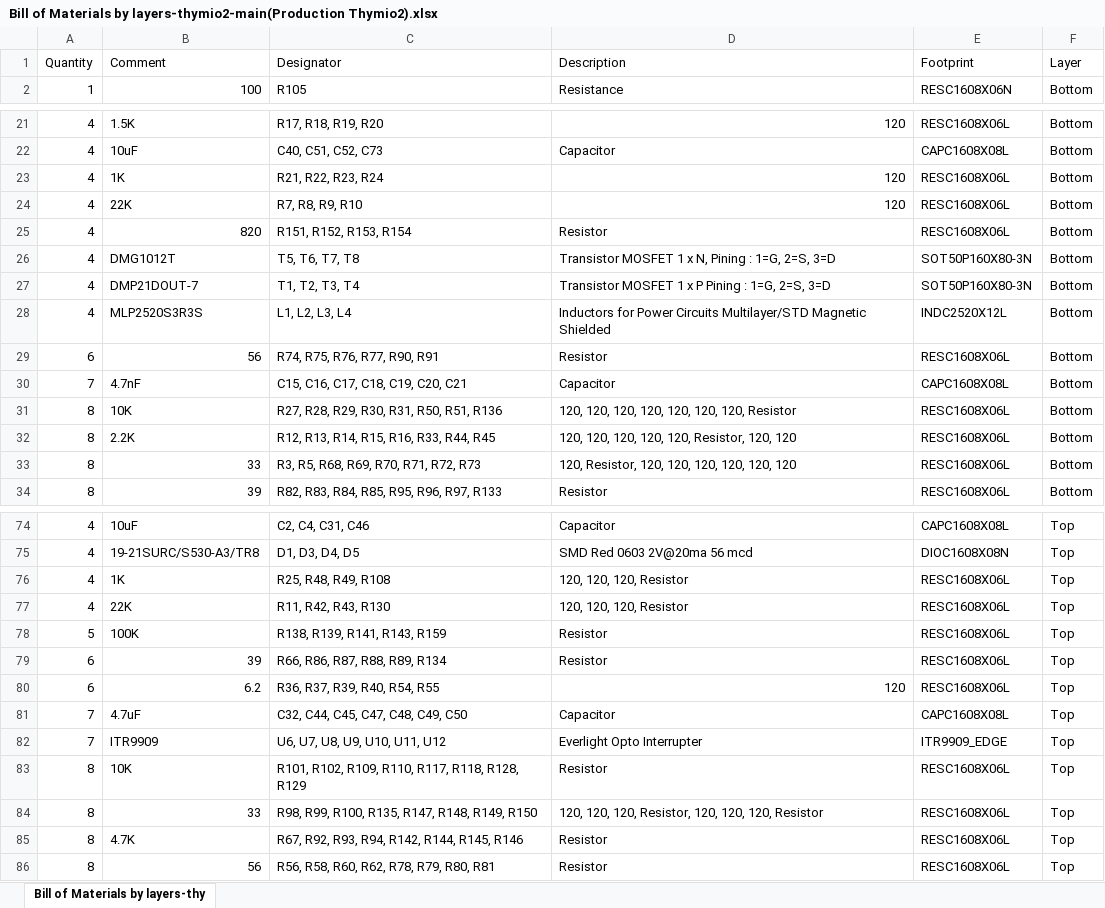
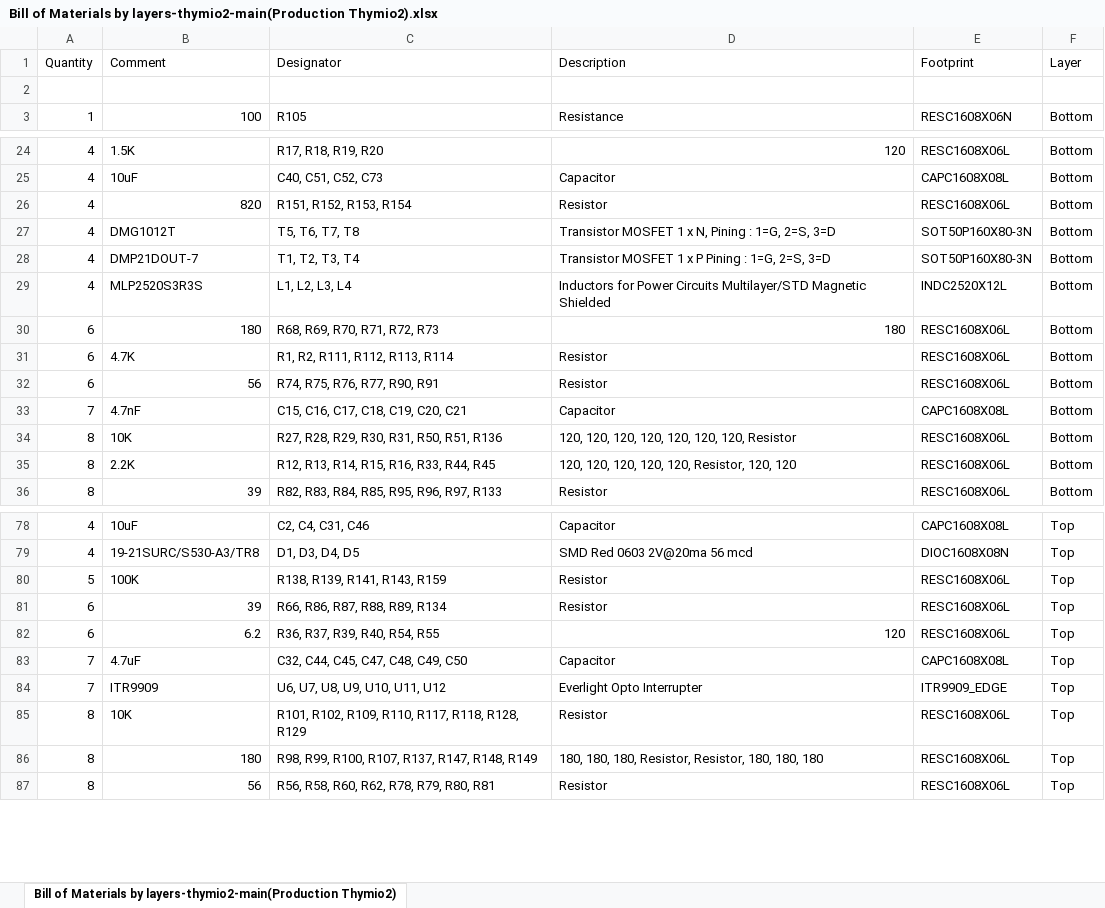
Before and after one commit to Mobsya/electronics-thymio2, an Excel workbook: output/Bill of Materials by layers-thymio2-main(Production Thymio2).xlsx, sheet Bill of Materials by layers-thymio2-main(Production Thymio2), drawn as a sheet; only a part is shown, gaps mark what is left out; values as stored, in another font and other column widths than the file's, no cell formats; removed rows and columns are numbered as before the commit, all else as after; the diff covers the shown part only; the diff names each change by its address in the sheet, - before the commit and + after, or states it on an @@ line.

Commit message:
small cleaning and generate production file

```diff
--- a/output/Bill of Materials by layers-thymio2-main(Production Thymio2).xlsx (sheet Bill of Materials by layers-thymio2-main(Production Thymio2))
+++ b/output/Bill of Materials by layers-thymio2-main(Production Thymio2).xlsx (sheet Bill of Materials by layers-thymio2-main(Production Thymio2))
-sheet tab: Bill of Materials by layers-thy
+sheet tab: Bill of Materials by layers-thymio2-main(Production Thymio2)
+row 2: (empty)
-row 23: 4 | 1K | R21, R22, R23, R24 | 120 | RESC1608X06L | Bottom
-row 24: 4 | 22K | R7, R8, R9, R10 | 120 | RESC1608X06L | Bottom
+row 30: 6 | 180 | R68, R69, R70, R71, R72, R73 | 180 | RESC1608X06L | Bottom
+row 31: 6 | 4.7K | R1, R2, R111, R112, R113, R114 | Resistor | RESC1608X06L | Bottom
-row 33: 8 | 33 | R3, R5, R68, R69, R70, R71, R72, R73 | 120, Resistor, 120, 120, 120, 120, 120, 120 | RESC1608X06L | Bottom
-row 76: 4 | 1K | R25, R48, R49, R108 | 120, 120, 120, Resistor | RESC1608X06L | Top
-row 77: 4 | 22K | R11, R42, R43, R130 | 120, 120, 120, Resistor | RESC1608X06L | Top
-B86 (Comment): 33
+B86 (Comment): 180
-C86 (Designator): R98, R99, R100, R135, R147, R148, R149, R150
+C86 (Designator): R98, R99, R100, R107, R137, R147, R148, R149
-D86 (Description): 120, 120, 120, Resistor, 120, 120, 120, Resistor
+D86 (Description): 180, 180, 180, Resistor, Resistor, 180, 180, 180
-row 85: 8 | 4.7K | R67, R92, R93, R94, R142, R144, R145, R146 | Resistor | RESC1608X06L | Top
```
Also changed, not shown: 8 added rows, 4 removed rows and 2 edited cells elsewhere in this sheet, cell formats, output/Bill of Materials-thymio2-main(Production Thymio2).xlsx, 20 other files.
